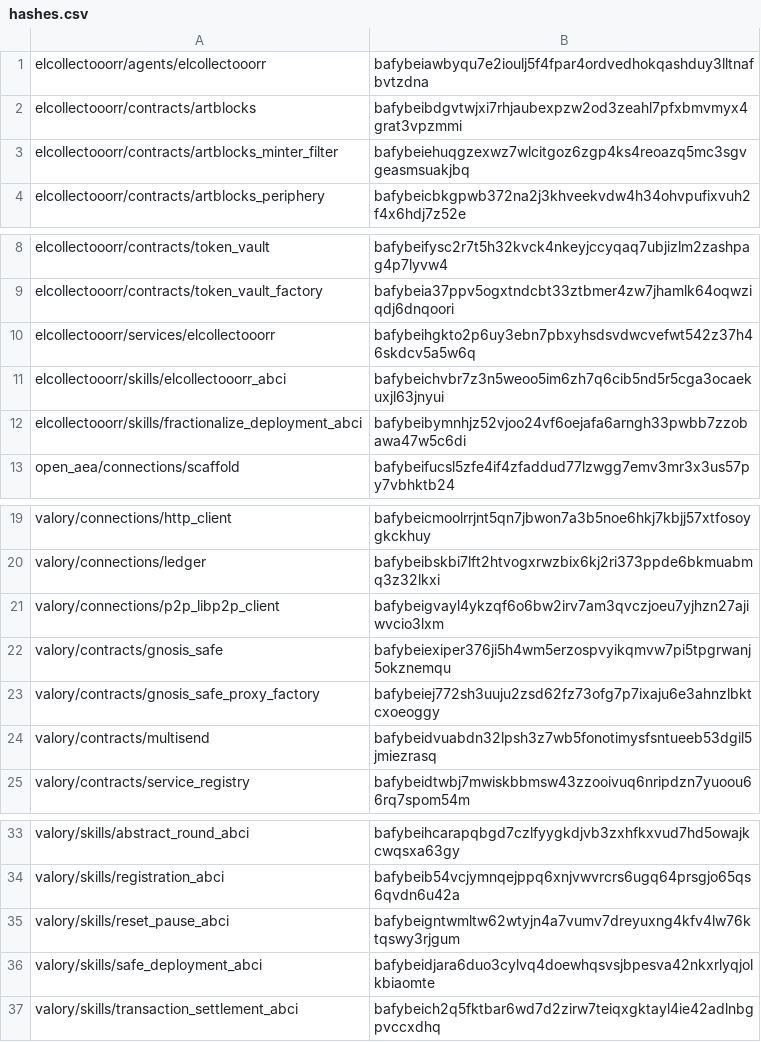
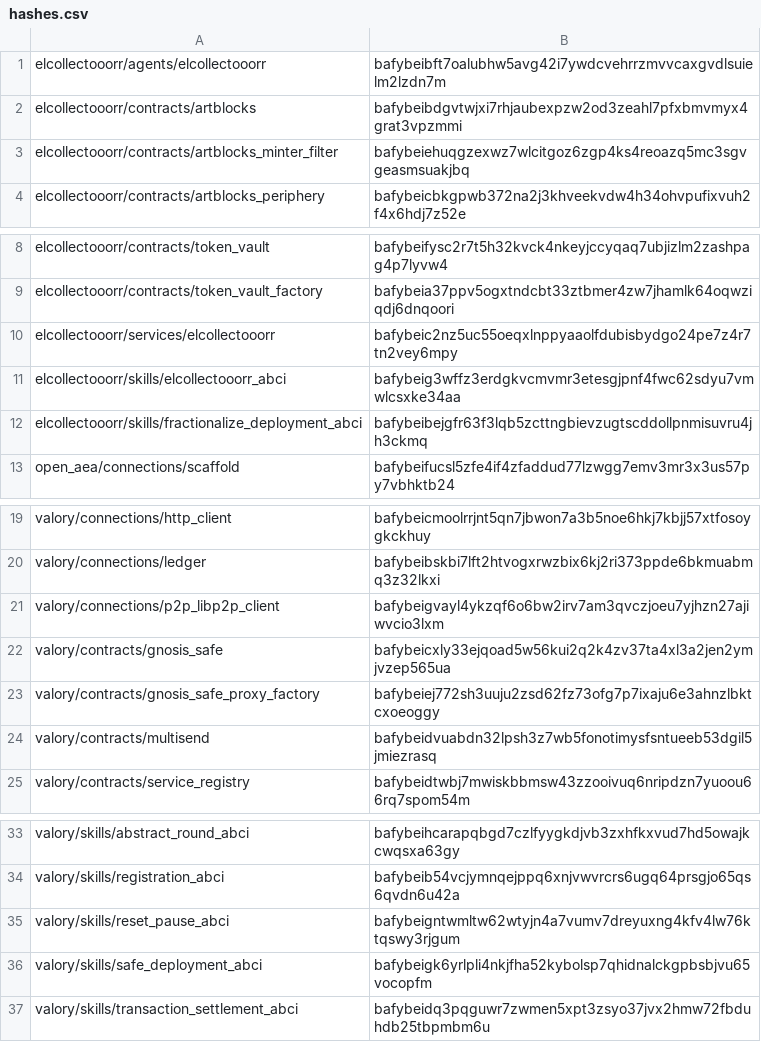
Before and after one commit to valory-xyz/agent-academy-1, a CSV file: packages/hashes.csv, drawn as a sheet; only a part is shown, gaps mark what is left out.

```diff
--- a/packages/hashes.csv
+++ b/packages/hashes.csv
@@ -1,2 +1,2 @@
-elcollectooorr/agents/elcollectooorr,bafybeiawbyqu7e2ioulj5f4fpar4ordvedhokqashduy3lltnafbvtzdna
+elcollectooorr/agents/elcollectooorr,bafybeibft7oalubhw5avg42i7ywdcvehrrzmvvcaxgvdlsuielm2lzdn7m
 elcollectooorr/contracts/artblocks,bafybeibdgvtwjxi7rhjaubexpzw2od3zeahl7pfxbmvmyx4grat3vpzmmi
@@ -9,5 +9,5 @@ elcollectooorr/contracts/token_vault,bafybeifysc2r7t5h32kvck4nkeyjccyqaq7ubjizlm
 elcollectooorr/contracts/token_vault_factory,bafybeia37ppv5ogxtndcbt33ztbmer4zw7jhamlk64oqwziqdj6dnqoori
-elcollectooorr/services/elcollectooorr,bafybeihgkto2p6uy3ebn7pbxyhsdsvdwcvefwt542z37h46skdcv5a5w6q
-elcollectooorr/skills/elcollectooorr_abci,bafybeichvbr7z3n5weoo5im6zh7q6cib5nd5r5cga3ocaekuxjl63jnyui
-elcollectooorr/skills/fractionalize_deployment_abci,bafybeibymnhjz52vjoo24vf6oejafa6arngh33pwbb7zzobawa47w5c6di
+elcollectooorr/services/elcollectooorr,bafybeic2nz5uc55oeqxlnppyaaolfdubisbydgo24pe7z4r7tn2vey6mpy
+elcollectooorr/skills/elcollectooorr_abci,bafybeig3wffz3erdgkvcmvmr3etesgjpnf4fwc62sdyu7vmwlcsxke34aa
+elcollectooorr/skills/fractionalize_deployment_abci,bafybeibejgfr63f3lqb5zcttngbievzugtscddollpnmisuvru4jh3ckmq
 open_aea/connections/scaffold,bafybeifucsl5zfe4if4zfaddud77lzwgg7emv3mr3x3us57py7vbhktb24
@@ -21,3 +21,3 @@ valory/connections/ledger,bafybeibskbi7lft2htvogxrwzbix6kj2ri373ppde6bkmuabmq3z3
 valory/connections/p2p_libp2p_client,bafybeigvayl4ykzqf6o6bw2irv7am3qvczjoeu7yjhzn27ajiwvcio3lxm
-valory/contracts/gnosis_safe,bafybeiexiper376ji5h4wm5erzospvyikqmvw7pi5tpgrwanj5okznemqu
+valory/contracts/gnosis_safe,bafybeicxly33ejqoad5w56kui2q2k4zv37ta4xl3a2jen2ymjvzep565ua
 valory/contracts/gnosis_safe_proxy_factory,bafybeiej772sh3uuju2zsd62fz73ofg7p7ixaju6e3ahnzlbktcxoeoggy
@@ -35,3 +35,3 @@ valory/skills/registration_abci,bafybeib54vcjymnqejppq6xnjvwvrcrs6ugq64prsgjo65q
 valory/skills/reset_pause_abci,bafybeigntwmltw62wtyjn4a7vumv7dreyuxng4kfv4lw76ktqswy3rjgum
-valory/skills/safe_deployment_abci,bafybeidjara6duo3cylvq4doewhqsvsjbpesva42nkxrlyqjolkbiaomte
-valory/skills/transaction_settlement_abci,bafybeich2q5fktbar6wd7d2zirw7teiqxgktayl4ie42adlnbgpvccxdhq
+valory/skills/safe_deployment_abci,bafybeigk6yrlpli4nkjfha52kybolsp7qhidnalckgpbsbjvu65vocopfm
+valory/skills/transaction_settlement_abci,bafybeidq3pqguwr7zwmen5xpt3zsyo37jvx2hmw72fbduhdb25tbpmbm6u
```
Also changed, not shown: 7 other files.
